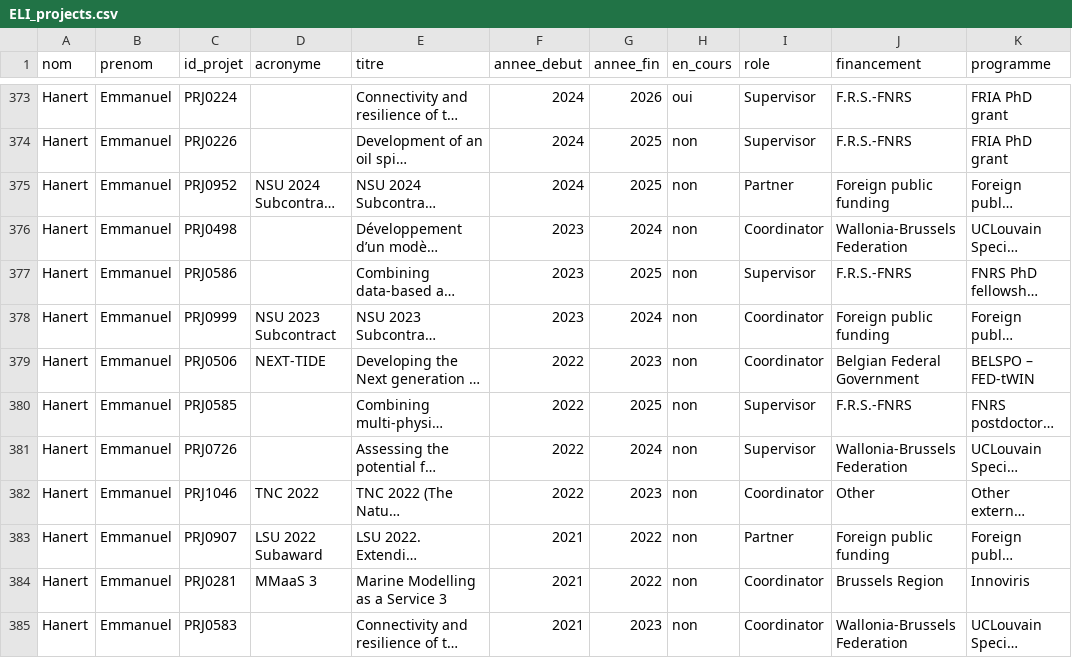
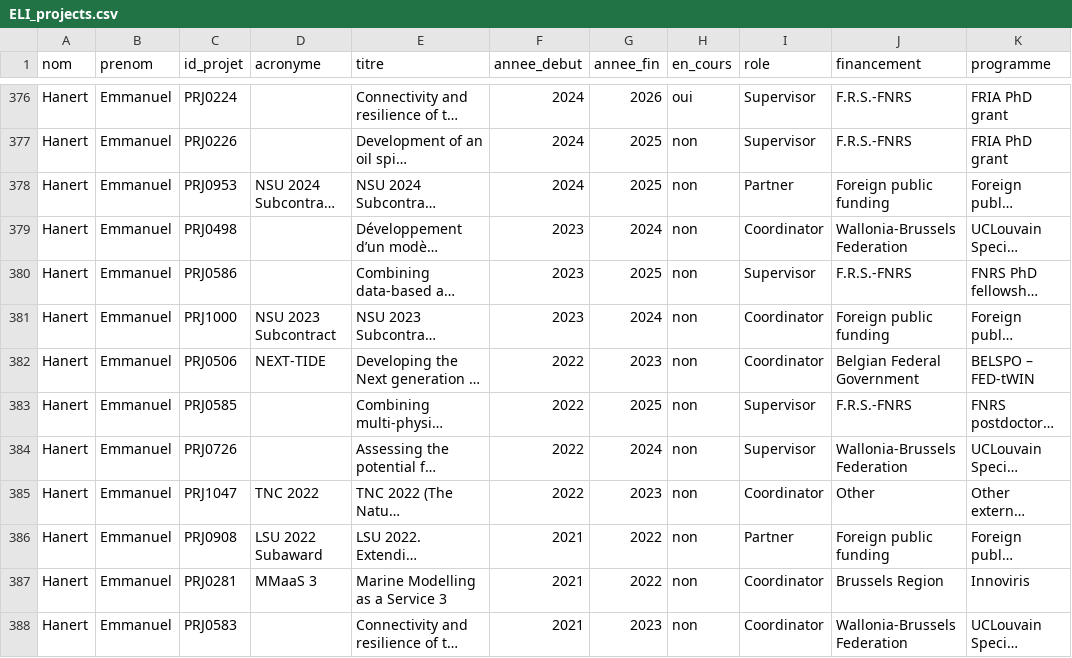
Before and after one commit to vzunz/ELI_research_mapping, a CSV file: ELI_projects.csv, drawn as a sheet; only a part is shown, gaps mark what is left out; long unchanged cells end in …; addresses are those after the commit; the diff covers the shown part only; the diff names each change by its address in the sheet, - before the commit and + after, or states it on an @@ line.

```diff
--- a/ELI_projects.csv
+++ b/ELI_projects.csv
-C378 (id_projet): PRJ0952
+C378 (id_projet): PRJ0953
-C381 (id_projet): PRJ0999
+C381 (id_projet): PRJ1000
-C385 (id_projet): PRJ1046
+C385 (id_projet): PRJ1047
-C386 (id_projet): PRJ0907
+C386 (id_projet): PRJ0908
```
Also changed, not shown: 3 added rows and 137 edited cells elsewhere in this file, ELI_classification_aca.csv.
